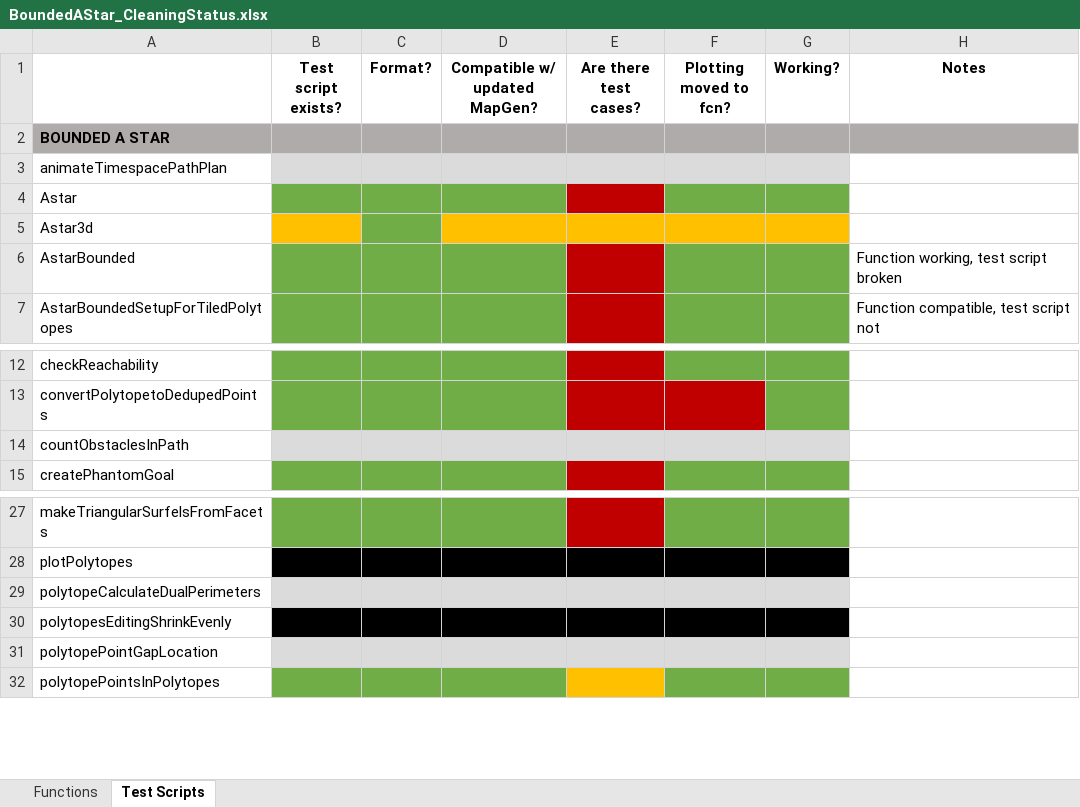
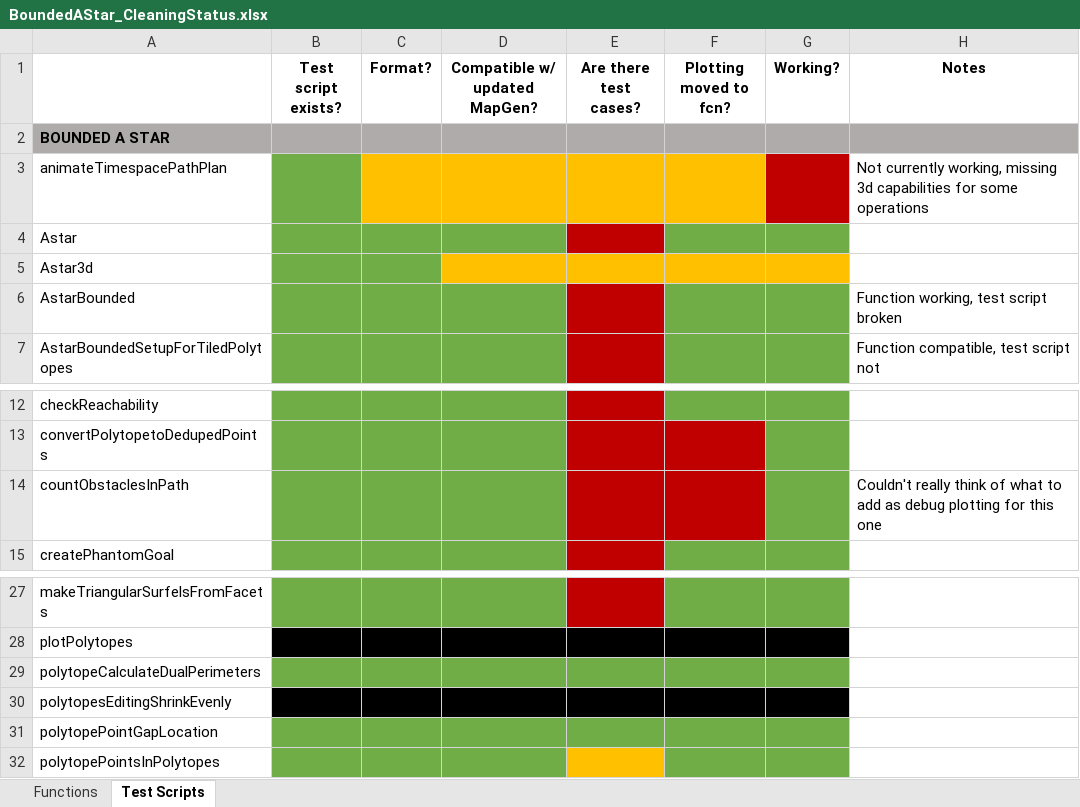
Before and after one commit to ivsg-psu/PathPlanning_GridFreePathPlanners_BoundedAStar, an Excel workbook: BoundedAStar_CleaningStatus.xlsx, sheet Test Scripts, drawn as a sheet; only a part is shown, gaps mark what is left out; values as stored, in another font and other column widths than the file's, no borders; the diff names each change by its address in the sheet, - before the commit and + after, or states it on an @@ line.

Commit message:
FEAT: updates to old BoundedAStar fcns

```diff
--- a/BoundedAStar_CleaningStatus.xlsx (sheet Test Scripts)
+++ b/BoundedAStar_CleaningStatus.xlsx (sheet Test Scripts)
-B3 fill: #DBDBDB
+B3 fill: #70AD47
-C3:F3 fill: #DBDBDB
+C3:F3 fill: #FFC000
-G3 fill: #DBDBDB
+G3 fill: #C00000
-H3 (Notes): (empty)
+H3 (Notes): Not currently working, missing 3d capabilities for some operations
-B5 fill: #FFC000
+B5 fill: #70AD47
-B14:D14 fill: #DBDBDB
+B14:D14 fill: #70AD47
-E14:F14 fill: #DBDBDB
+E14:F14 fill: #C00000
-G14 fill: #DBDBDB
+G14 fill: #70AD47
-H14 (Notes): (empty)
+H14 (Notes): Couldn't really think of what to add as debug plotting for this one
-B29:G29 fill: #DBDBDB
+B29:G29 fill: #70AD47
-B31:G31 fill: #DBDBDB
+B31:G31 fill: #70AD47
```
Also changed, not shown: sheet Functions, 21 other files.
